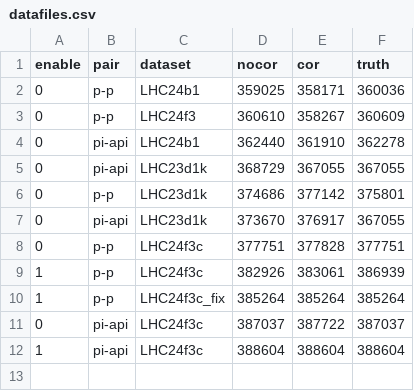
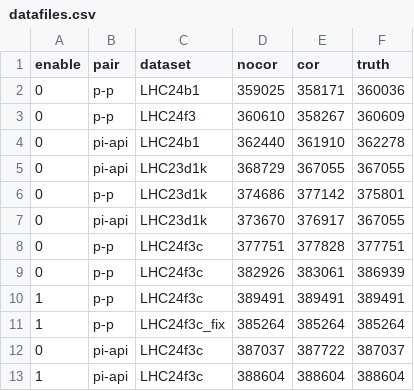
Before and after one commit to davkk/masters-thesis, a CSV file: datafiles.csv, drawn as a sheet.

```diff
--- a/datafiles.csv
+++ b/datafiles.csv
@@ -8,3 +8,4 @@ enable,pair,dataset,nocor,cor,truth
 0,p-p,LHC24f3c,377751,377828,377751
-1,p-p,LHC24f3c,382926,383061,386939
+0,p-p,LHC24f3c,382926,383061,386939
+1,p-p,LHC24f3c,389491,389491,389491
 1,p-p,LHC24f3c_fix,385264,385264,385264
```
Also changed, not shown: 13 other files.
